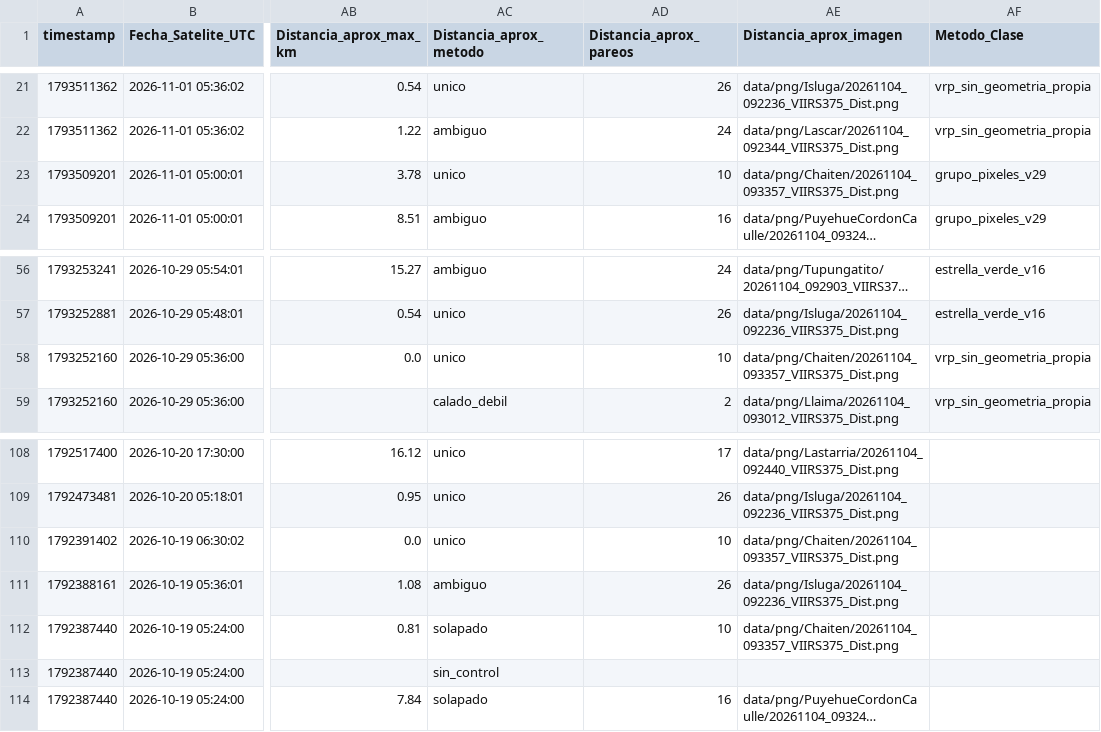
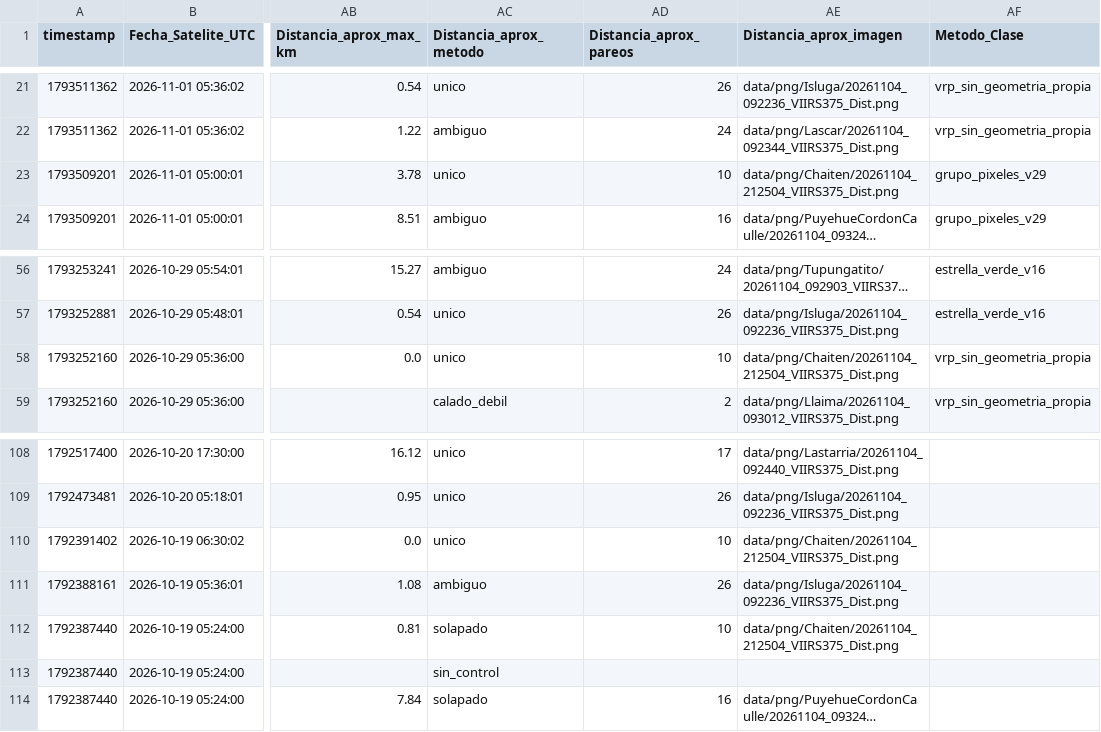
Before and after one commit to MendozaVolcanic/VRP-chile, a CSV file: data/mirova_reference/mirova_v1_snapshot/registro_vrp_ocr.csv, drawn as a sheet; only a part is shown, gaps mark what is left out; long unchanged cells end in …; the diff names each change by its address in the sheet, - before the commit and + after, or states it on an @@ line.

Commit message:
data(mirova): sync CSV consolidado + OCR y JSONs por volcan (auto, F54/S146)

```diff
--- a/data/mirova_reference/mirova_v1_snapshot/registro_vrp_ocr.csv
+++ b/data/mirova_reference/mirova_v1_snapshot/registro_vrp_ocr.csv
-AE23 (Distancia_aprox_imagen): data/png/Chaiten/20261104_093357_VIIRS375_Dist.png
+AE23 (Distancia_aprox_imagen): data/png/Chaiten/20261104_212504_VIIRS375_Dist.png
-AE58 (Distancia_aprox_imagen): data/png/Chaiten/20261104_093357_VIIRS375_Dist.png
+AE58 (Distancia_aprox_imagen): data/png/Chaiten/20261104_212504_VIIRS375_Dist.png
-AE110 (Distancia_aprox_imagen): data/png/Chaiten/20261104_093357_VIIRS375_Dist.png
+AE110 (Distancia_aprox_imagen): data/png/Chaiten/20261104_212504_VIIRS375_Dist.png
-AE112 (Distancia_aprox_imagen): data/png/Chaiten/20261104_093357_VIIRS375_Dist.png
+AE112 (Distancia_aprox_imagen): data/png/Chaiten/20261104_212504_VIIRS375_Dist.png
```
Also changed, not shown: 23 other files.
